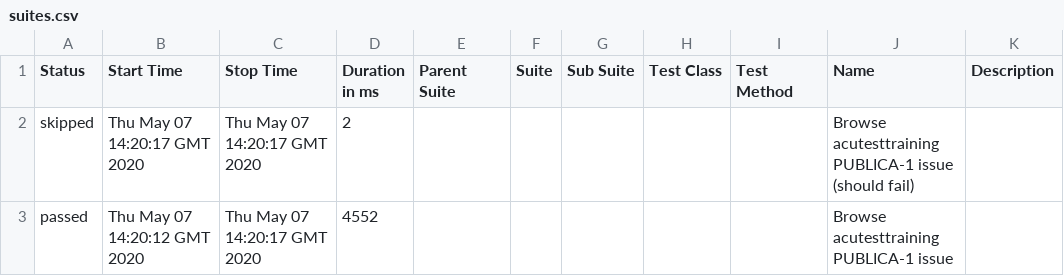
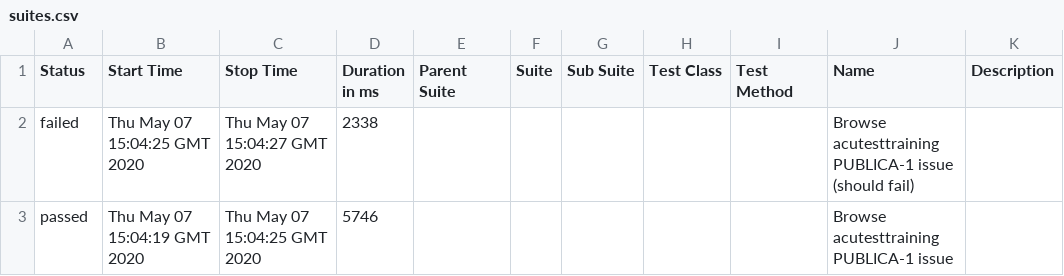
Before and after one commit to yasser-albarbary/report, a CSV file: data/suites.csv, drawn as a sheet.

```diff
--- a/data/suites.csv
+++ b/data/suites.csv
@@ -1,3 +1,3 @@
 "Status","Start Time","Stop Time","Duration in ms","Parent Suite","Suite","Sub Suite","Test Class","Test Method","Name","Description"
-"skipped","Thu May 07 14:20:17 GMT 2020","Thu May 07 14:20:17 GMT 2020","2","","","","","","Browse acutesttraining PUBLICA‌-1 issue (should fail)",""
-"passed","Thu May 07 14:20:12 GMT 2020","Thu May 07 14:20:17 GMT 2020","4552","","","","","","Browse acutesttraining PUBLICA‌-1 issue",""
+"failed","Thu May 07 15:04:25 GMT 2020","Thu May 07 15:04:27 GMT 2020","2338","","","","","","Browse acutesttraining PUBLICA‌-1 issue (should fail)",""
+"passed","Thu May 07 15:04:19 GMT 2020","Thu May 07 15:04:25 GMT 2020","5746","","","","","","Browse acutesttraining PUBLICA‌-1 issue",""
```
Also changed, not shown: 54 other files.
